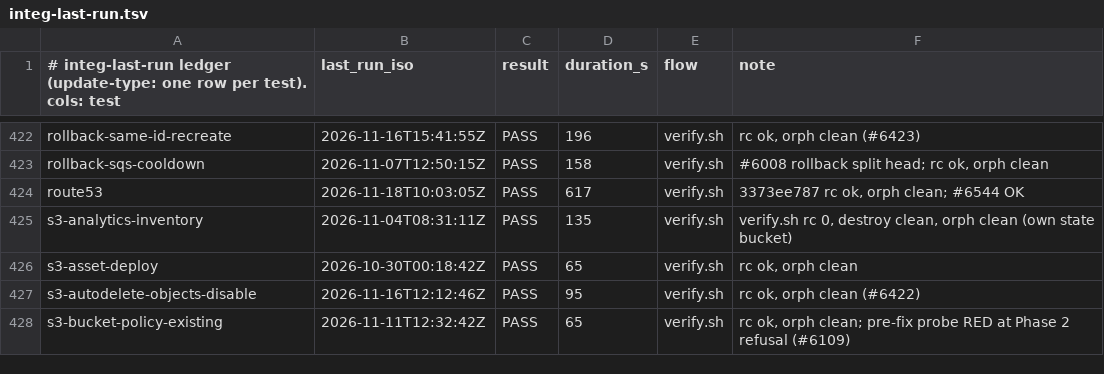
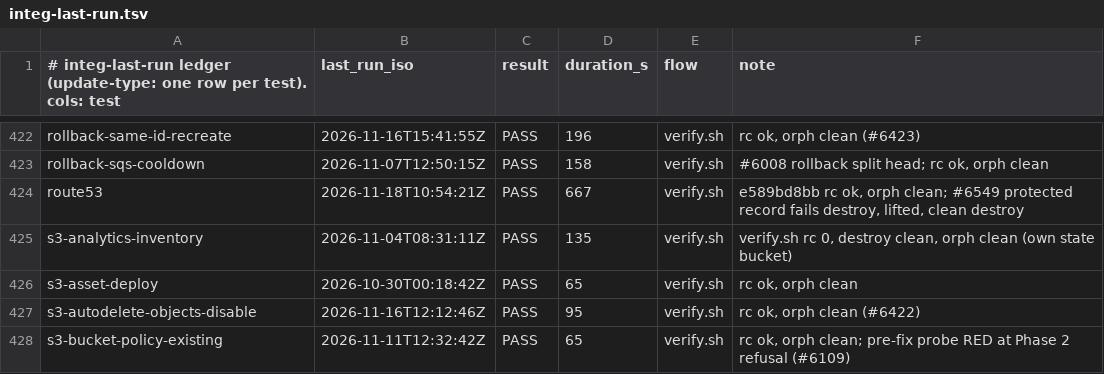
Before and after one commit to go-to-k/cdkd, a TSV file: docs/_generated/integ-last-run.tsv, drawn as a sheet; only a part is shown, gaps mark what is left out.

Commit message:
fix(route53): fail the delete of a protected record set instead of dropping it from state (#6550)

```diff
--- a/docs/_generated/integ-last-run.tsv
+++ b/docs/_generated/integ-last-run.tsv
@@ -423,3 +423,3 @@ rollback-same-id-recreate	2026-11-16T15:41:55Z	PASS	196	verify.sh	rc ok, orph cl
 rollback-sqs-cooldown	2026-11-07T12:50:15Z	PASS	158	verify.sh	#6008 rollback split head; rc ok, orph clean
-route53	2026-11-18T10:03:05Z	PASS	617	verify.sh	3373ee787 rc ok, orph clean; #6544 OK
+route53	2026-11-18T10:54:21Z	PASS	667	verify.sh	e589bd8bb rc ok, orph clean; #6549 protected record fails destroy, lifted, clean destroy
 s3-analytics-inventory	2026-11-04T08:31:11Z	PASS	135	verify.sh	verify.sh rc 0, destroy clean, orph clean (own state bucket)
```
Also changed, not shown: 9 other files.
